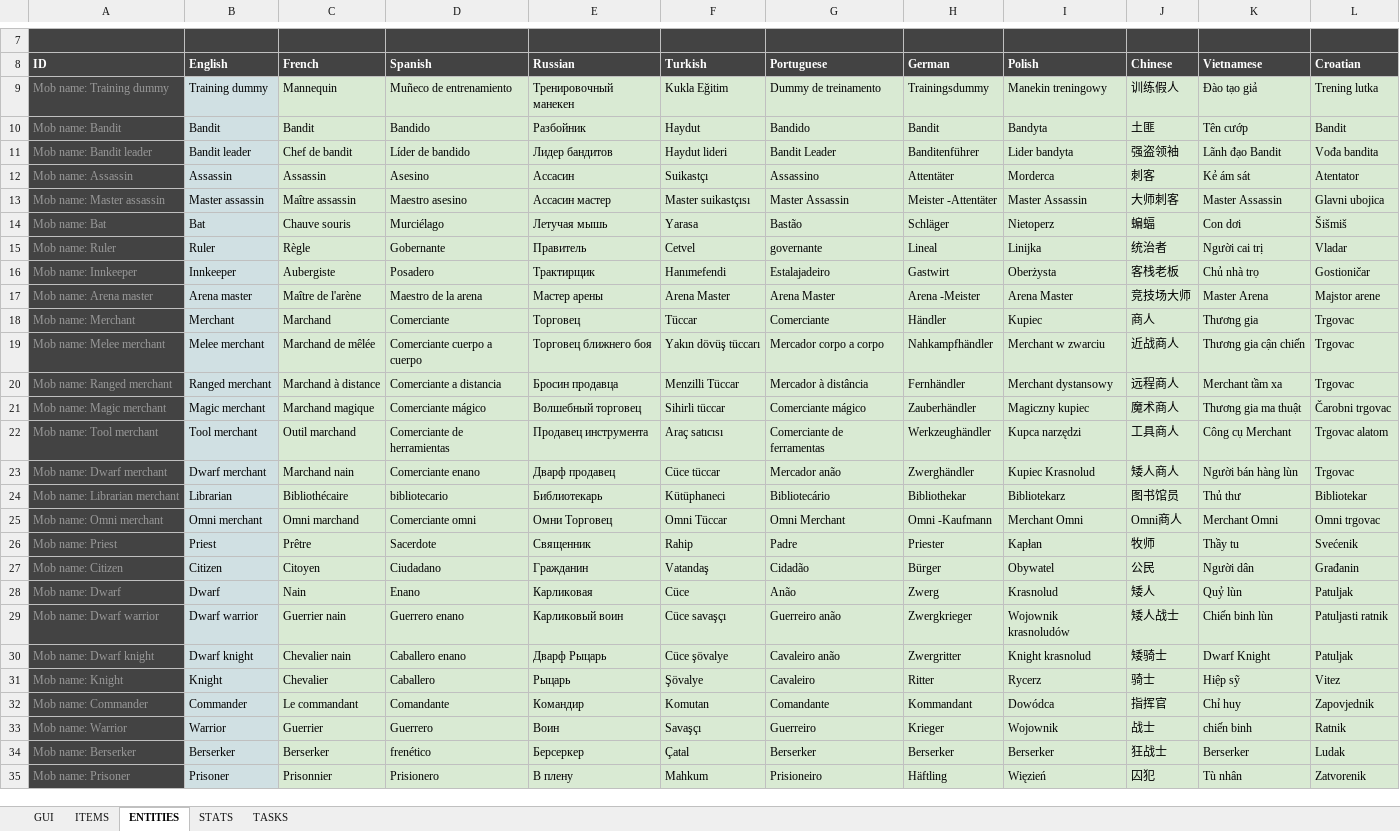
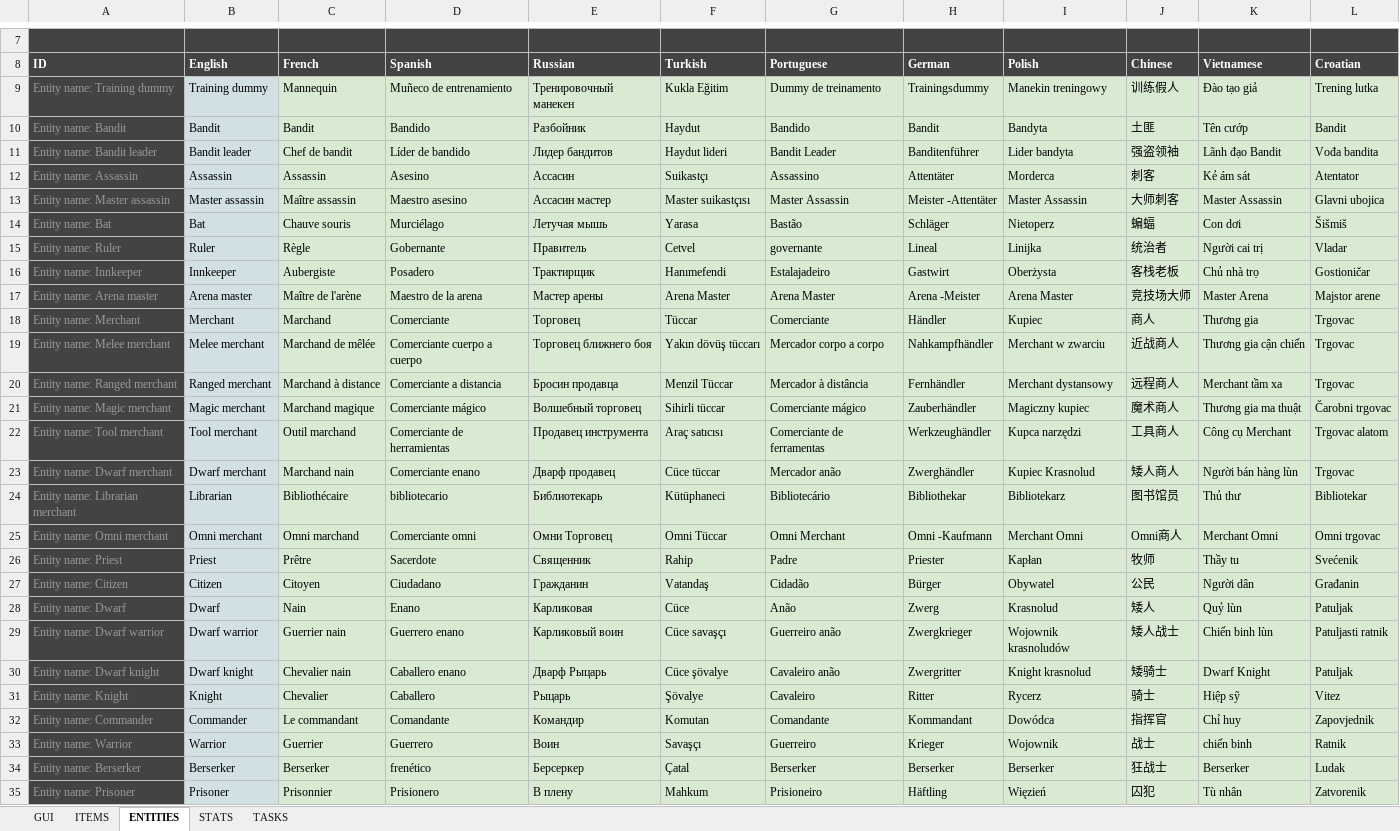
Before and after one commit to Arcanorum/rogueworld, an Excel workbook: shared/configs/src/Translations.xlsx, sheet ENTITIES, drawn as a sheet; only a part is shown, gaps mark what is left out; values as stored, in another font and other column widths than the file's, no borders; charts and pictures not drawn; the diff covers the shown part only; the diff names each change by its address in the sheet, - before the commit and + after, or states it on an @@ line.

Commit message:
Rename mob name text definition IDs

```diff
--- a/shared/configs/src/Translations.xlsx (sheet ENTITIES)
+++ b/shared/configs/src/Translations.xlsx (sheet ENTITIES)
-A9 (ID): Mob name: Training dummy
+A9 (ID): Entity name: Training dummy
-A10 (ID): Mob name: Bandit
+A10 (ID): Entity name: Bandit
-A11 (ID): Mob name: Bandit leader
+A11 (ID): Entity name: Bandit leader
-A12 (ID): Mob name: Assassin
+A12 (ID): Entity name: Assassin
-A13 (ID): Mob name: Master assassin
+A13 (ID): Entity name: Master assassin
-A14 (ID): Mob name: Bat
+A14 (ID): Entity name: Bat
-A15 (ID): Mob name: Ruler
+A15 (ID): Entity name: Ruler
-A16 (ID): Mob name: Innkeeper
+A16 (ID): Entity name: Innkeeper
-A17 (ID): Mob name: Arena master
+A17 (ID): Entity name: Arena master
-A18 (ID): Mob name: Merchant
+A18 (ID): Entity name: Merchant
-A19 (ID): Mob name: Melee merchant
+A19 (ID): Entity name: Melee merchant
-A20 (ID): Mob name: Ranged merchant
+A20 (ID): Entity name: Ranged merchant
-F20 (Turkish): Menzilli Tüccar
+F20 (Turkish): Menzil Tüccar
-A21 (ID): Mob name: Magic merchant
+A21 (ID): Entity name: Magic merchant
-A22 (ID): Mob name: Tool merchant
+A22 (ID): Entity name: Tool merchant
-A23 (ID): Mob name: Dwarf merchant
+A23 (ID): Entity name: Dwarf merchant
-A24 (ID): Mob name: Librarian merchant
+A24 (ID): Entity name: Librarian merchant
-A25 (ID): Mob name: Omni merchant
+A25 (ID): Entity name: Omni merchant
-A26 (ID): Mob name: Priest
+A26 (ID): Entity name: Priest
-A27 (ID): Mob name: Citizen
+A27 (ID): Entity name: Citizen
-A28 (ID): Mob name: Dwarf
+A28 (ID): Entity name: Dwarf
-A29 (ID): Mob name: Dwarf warrior
+A29 (ID): Entity name: Dwarf warrior
-A30 (ID): Mob name: Dwarf knight
+A30 (ID): Entity name: Dwarf knight
-A31 (ID): Mob name: Knight
+A31 (ID): Entity name: Knight
-A32 (ID): Mob name: Commander
+A32 (ID): Entity name: Commander
-A33 (ID): Mob name: Warrior
+A33 (ID): Entity name: Warrior
-A34 (ID): Mob name: Berserker
+A34 (ID): Entity name: Berserker
-A35 (ID): Mob name: Prisoner
+A35 (ID): Entity name: Prisoner
```
Also changed, not shown: 25 edited cells elsewhere in this sheet, sheet ITEMS, sheet TASKS, sheet GUI.
